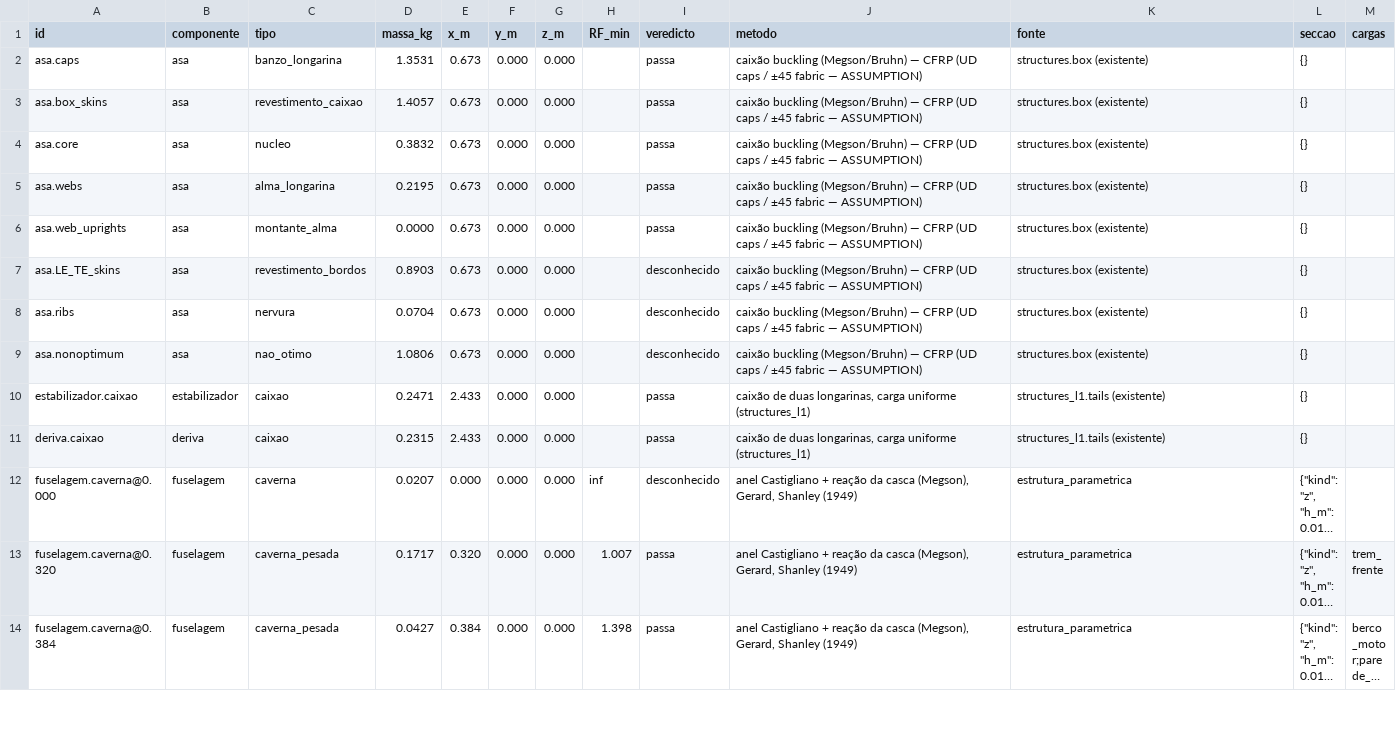
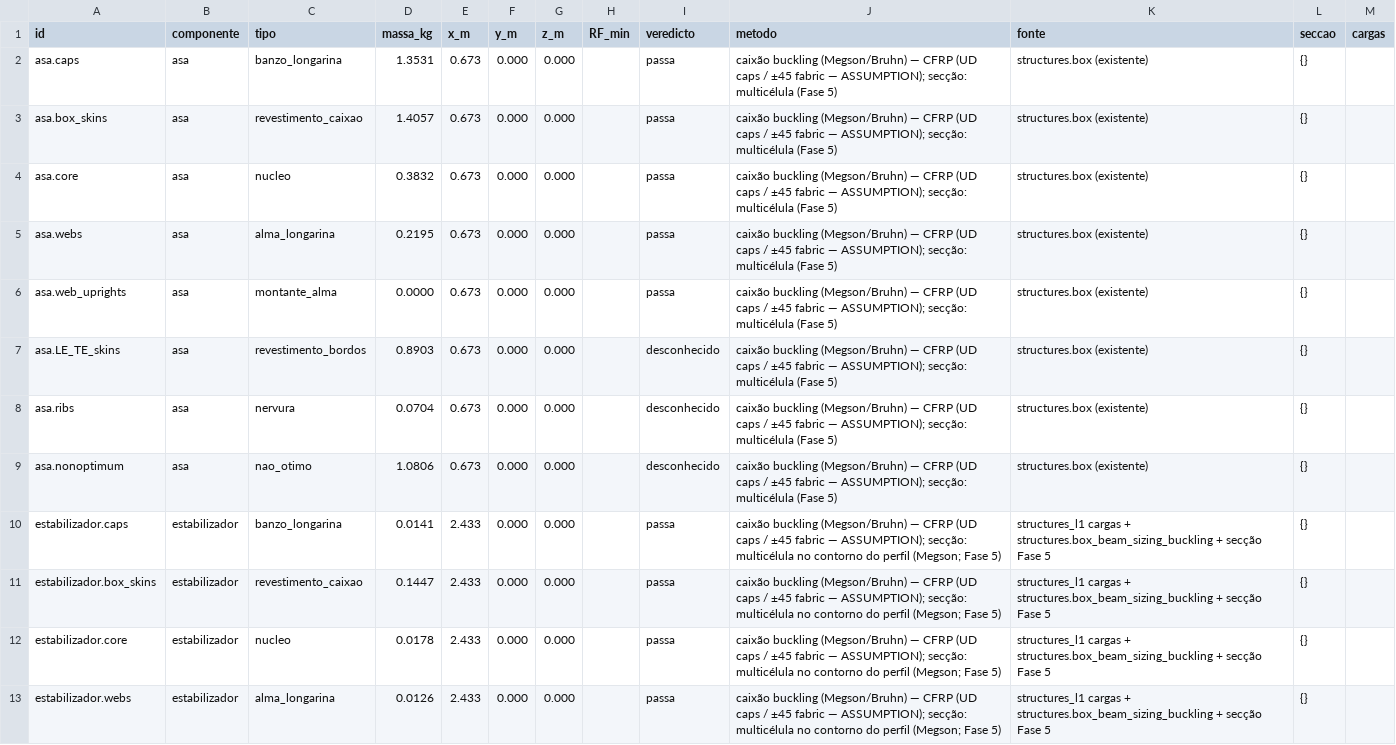
Before and after one commit to joaovpfrazao/acdt, a CSV file: examples/output/estrutura_parametrica/uav150_membros.csv, drawn as a sheet; only a part is shown; the shorter side is filled out with more unchanged rows; long unchanged cells end in …; the diff covers the shown part only.

Commit message:
Estrutura paramétrica A: estudo com twin-boom, docs (§6, CAPABILITIES §53, HANDOFF)

```diff
--- a/examples/output/estrutura_parametrica/uav150_membros.csv
+++ b/examples/output/estrutura_parametrica/uav150_membros.csv
@@ -1,11 +1,13 @@
 id,componente,tipo,massa_kg,x_m,y_m,z_m,RF_min,veredicto,metodo,fonte,seccao,cargas
-asa.caps,asa,banzo_longarina,1.3531,0.673,0.000,0.000,,passa,caixão buckling (Megson/Bruhn) — CFRP (UD caps / ±45 fabric — ASSUMPTION),structures.box (existente),{},
-asa.box_skins,asa,revestimento_caixao,1.4057,0.673,0.000,0.000,,passa,caixão buckling (Megson/Bruhn) — CFRP (UD caps / ±45 fabric — ASSUMPTION),structures.box (existente),{},
-asa.core,asa,nucleo,0.3832,0.673,0.000,0.000,,passa,caixão buckling (Megson/Bruhn) — CFRP (UD caps / ±45 fabric — ASSUMPTION),structures.box (existente),{},
-asa.webs,asa,alma_longarina,0.2195,0.673,0.000,0.000,,passa,caixão buckling (Megson/Bruhn) — CFRP (UD caps / ±45 fabric — ASSUMPTION),structures.box (existente),{},
-asa.web_uprights,asa,montante_alma,0.0000,0.673,0.000,0.000,,passa,caixão buckling (Megson/Bruhn) — CFRP (UD caps / ±45 fabric — ASSUMPTION),structures.box (existente),{},
-asa.LE_TE_skins,asa,revestimento_bordos,0.8903,0.673,0.000,0.000,,desconhecido,caixão buckling (Megson/Bruhn) — CFRP (UD caps / ±45 fabric — ASSUMPTION),structures.box (existente),{},
-asa.ribs,asa,nervura,0.0704,0.673,0.000,0.000,,desconhecido,caixão buckling (Megson/Bruhn) — CFRP (UD caps / ±45 fabric — ASSUMPTION),structures.box (existente),{},
-asa.nonoptimum,asa,nao_otimo,1.0806,0.673,0.000,0.000,,desconhecido,caixão buckling (Megson/Bruhn) — CFRP (UD caps / ±45 fabric — ASSUMPTION),structures.box (existente),{},
-estabilizador.caixao,estabilizador,caixao,0.2471,2.433,0.000,0.000,,passa,"caixão de duas longarinas, carga uniforme (structures_l1)",structures_l1.tails (existente),{},
-deriva.caixao,deriva,caixao,0.2315,2.433,0.000,0.000,,passa,"caixão de duas longarinas, carga uniforme (structures_l1)",structures_l1.tails (existente),{},
+asa.caps,asa,banzo_longarina,1.3531,0.673,0.000,0.000,,passa,caixão buckling (Megson/Bruhn) — CFRP (UD caps / ±45 fabric — ASSUMPTION); secção: multicélula (Fase 5),structures.box (existente),{},
+asa.box_skins,asa,revestimento_caixao,1.4057,0.673,0.000,0.000,,passa,caixão buckling (Megson/Bruhn) — CFRP (UD caps / ±45 fabric — ASSUMPTION); secção: multicélula (Fase 5),structures.box (existente),{},
+asa.core,asa,nucleo,0.3832,0.673,0.000,0.000,,passa,caixão buckling (Megson/Bruhn) — CFRP (UD caps / ±45 fabric — ASSUMPTION); secção: multicélula (Fase 5),structures.box (existente),{},
+asa.webs,asa,alma_longarina,0.2195,0.673,0.000,0.000,,passa,caixão buckling (Megson/Bruhn) — CFRP (UD caps / ±45 fabric — ASSUMPTION); secção: multicélula (Fase 5),structures.box (existente),{},
+asa.web_uprights,asa,montante_alma,0.0000,0.673,0.000,0.000,,passa,caixão buckling (Megson/Bruhn) — CFRP (UD caps / ±45 fabric — ASSUMPTION); secção: multicélula (Fase 5),structures.box (existente),{},
+asa.LE_TE_skins,asa,revestimento_bordos,0.8903,0.673,0.000,0.000,,desconhecido,caixão buckling (Megson/Bruhn) — CFRP (UD caps / ±45 fabric — ASSUMPTION); secção: multicélula (Fase 5),structures.box (existente),{},
+asa.ribs,asa,nervura,0.0704,0.673,0.000,0.000,,desconhecido,caixão buckling (Megson/Bruhn) — CFRP (UD caps / ±45 fabric — ASSUMPTION); secção: multicélula (Fase 5),structures.box (existente),{},
+asa.nonoptimum,asa,nao_otimo,1.0806,0.673,0.000,0.000,,desconhecido,caixão buckling (Megson/Bruhn) — CFRP (UD caps / ±45 fabric — ASSUMPTION); secção: multicélula (Fase 5),structures.box (existente),{},
+estabilizador.caps,estabilizador,banzo_longarina,0.0141,2.433,0.000,0.000,,passa,caixão buckling (Megson/Bruhn) — CFRP (UD caps / ±45 fabric — ASSUMPTION); secção: multicélula no contorno do perfil (Megson; Fase 5),structures_l1 cargas + structures.box_beam_sizing_buckling + secção Fase 5,{},
+estabilizador.box_skins,estabilizador,revestimento_caixao,0.1447,2.433,0.000,0.000,,passa,caixão buckling (Megson/Bruhn) — CFRP (UD caps / ±45 fabric — ASSUMPTION); secção: multicélula no contorno do perfil (Megson; Fase 5),structures_l1 cargas + structures.box_beam_sizing_buckling + secção Fase 5,{},
+estabilizador.core,estabilizador,nucleo,0.0178,2.433,0.000,0.000,,passa,caixão buckling (Megson/Bruhn) — CFRP (UD caps / ±45 fabric — ASSUMPTION); secção: multicélula no contorno do perfil (Megson; Fase 5),structures_l1 cargas + structures.box_beam_sizing_buckling + secção Fase 5,{},
+estabilizador.webs,estabilizador,alma_longarina,0.0126,2.433,0.000,0.000,,passa,caixão buckling (Megson/Bruhn) — CFRP (UD caps / ±45 fabric — ASSUMPTION); secção: multicélula no contorno do perfil (Megson; Fase 5),structures_l1 cargas + structures.box_beam_sizing_buckling + secção Fase 5,{},
```
Also changed, not shown: 12 added rows elsewhere in this file, examples/output/estrutura_parametrica/c172_membros.csv, 16 other files.
